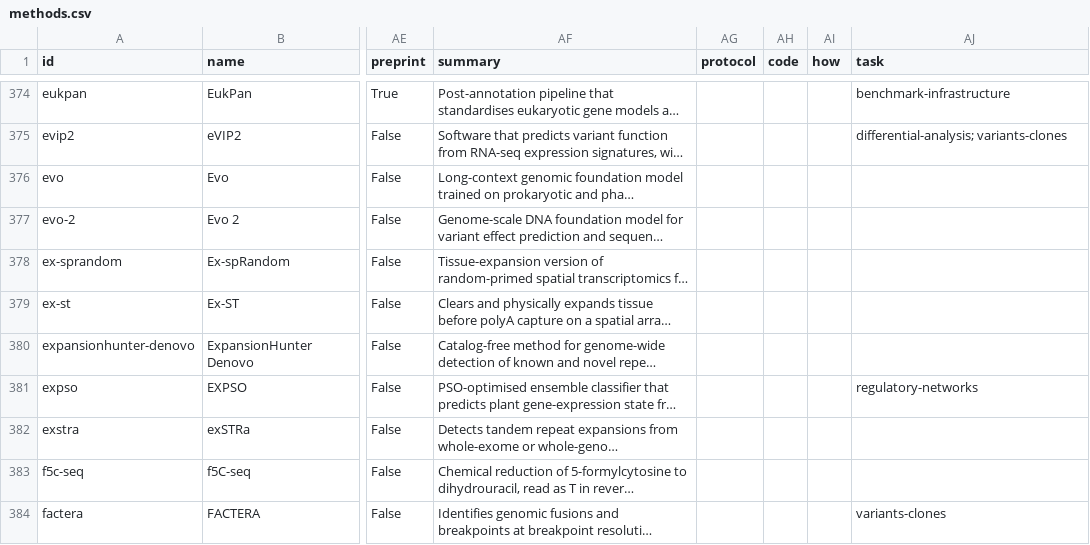
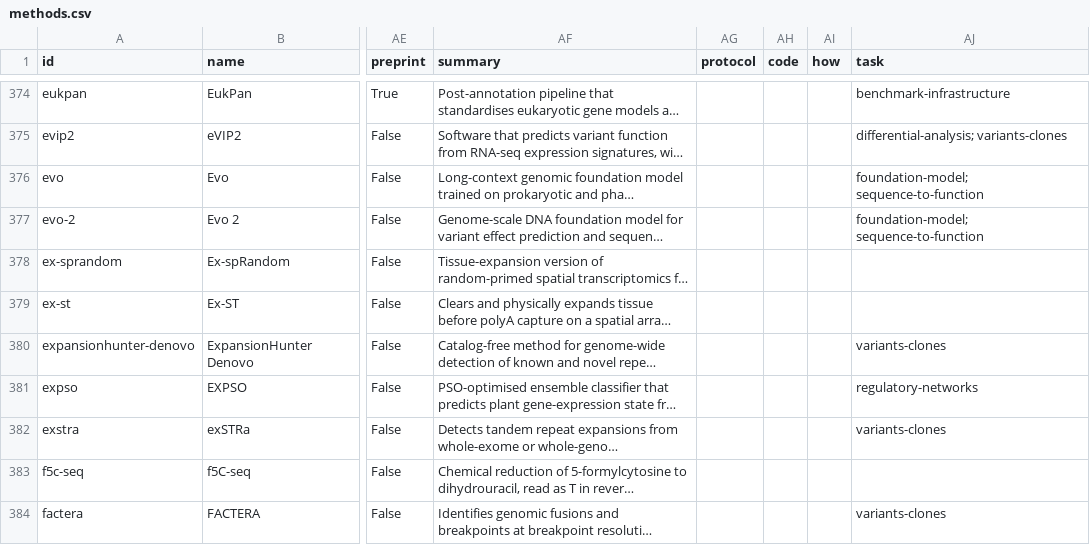
Before and after one commit to RobertT4n/Seq-Browser, a CSV file: docs/methods.csv, drawn as a sheet; only a part is shown, gaps mark what is left out; long unchanged cells end in …; the diff covers the shown part only; the diff names each change by its address in the sheet, - before the commit and + after, or states it on an @@ line.

```diff
--- a/docs/methods.csv
+++ b/docs/methods.csv
-AJ376:AJ377 (task): (empty)
+AJ376:AJ377 (task): foundation-model; sequence-to-function
-AJ380 (task): (empty)
+AJ380 (task): variants-clones
-AJ382 (task): (empty)
+AJ382 (task): variants-clones
```
Also changed, not shown: 103 edited cells elsewhere in this file, 2 other files.
